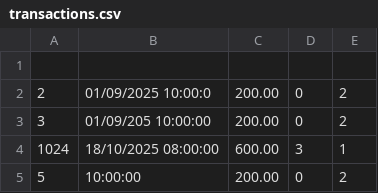
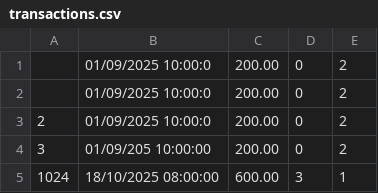
Before and after one commit to mondorio/FormationCsharp, a CSV file: Argent/File/transactions.csv, drawn as a sheet; only a part is shown; the shorter side is filled out with more unchanged rows; the diff names each change by its address in the sheet, - before the commit and + after, or states it on an @@ line.

```diff
--- a/Argent/File/transactions.csv
+++ b/Argent/File/transactions.csv
-row 1: (empty)
+row 1:  | 01/09/2025 10:00:0 | 200.00 | 0 | 2
+row 2:  | 01/09/2025 10:00:0 | 200.00 | 0 | 2
```
Also changed, not shown: Argent/File/Rejets.csv, 38 other files.
